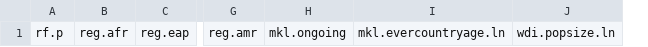
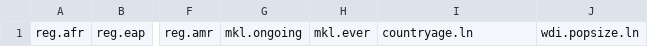
Before and after one commit to drewleonard/ewp-chart-one, a CSV file: randomForest.csv, drawn as a sheet; only a part is shown, gaps mark what is left out; removed rows and columns are numbered as before the commit, all else as after; the diff names each change by its address in the sheet, - before the commit and + after, or states it on an @@ line.

```diff
--- a/randomForest.csv
+++ b/randomForest.csv
-column A, row 1: rf.p
+column H, row 1: mkl.ever
-I1: mkl.evercountryage.ln
+I1: countryage.ln
```
Also changed, not shown: badRegime.csv, eliteThreat.csv, 6 other files.
